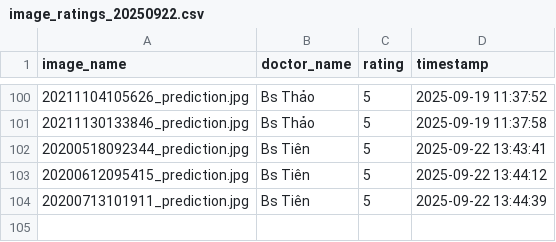
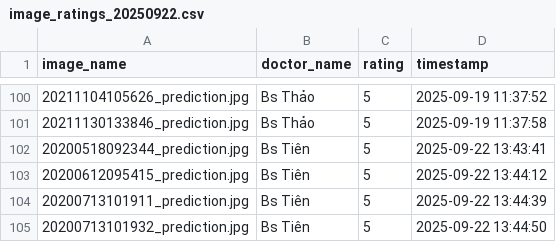
Before and after one commit to hoangphuct97/RT-DETR, a CSV file: ratings/image_ratings_20250922.csv, drawn as a sheet; only a part is shown, gaps mark what is left out.

Commit message:
Update ratings - 2025-09-22 13:44:50

```diff
--- a/ratings/image_ratings_20250922.csv
+++ b/ratings/image_ratings_20250922.csv
@@ -104 +104,2 @@ image_name,doctor_name,rating,timestamp
 20200713101911_prediction.jpg,Bs Tiên,5,2025-09-22 13:44:39
+20200713101932_prediction.jpg,Bs Tiên,5,2025-09-22 13:44:50
```
